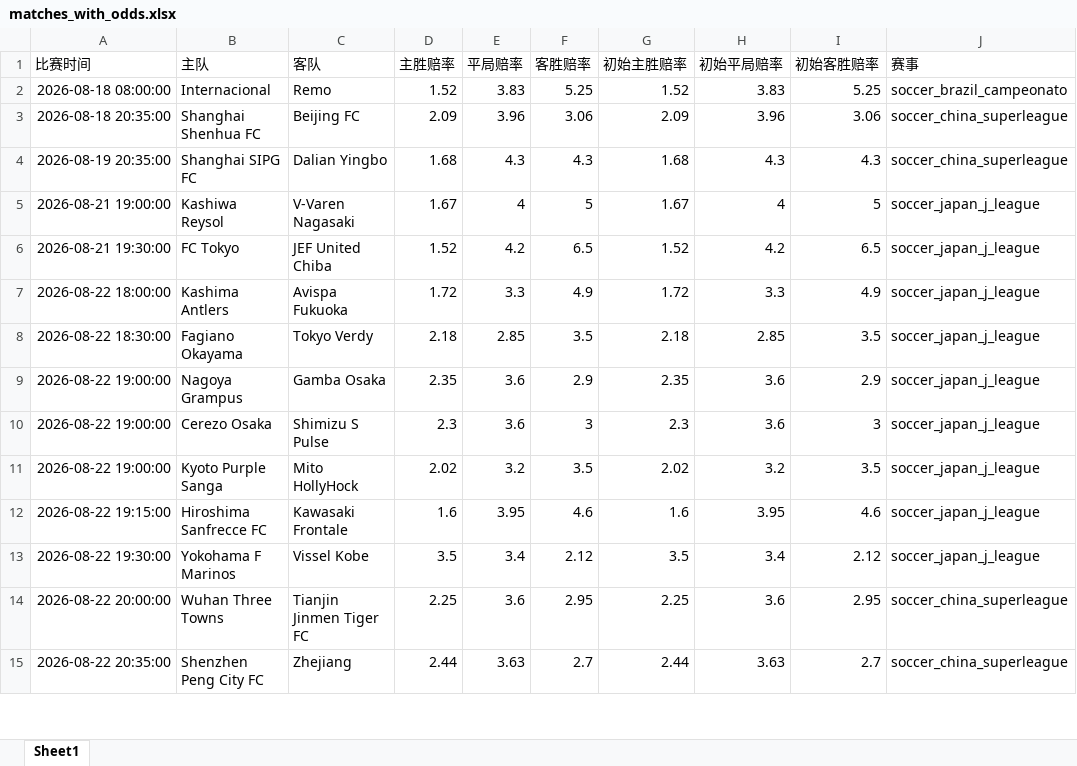
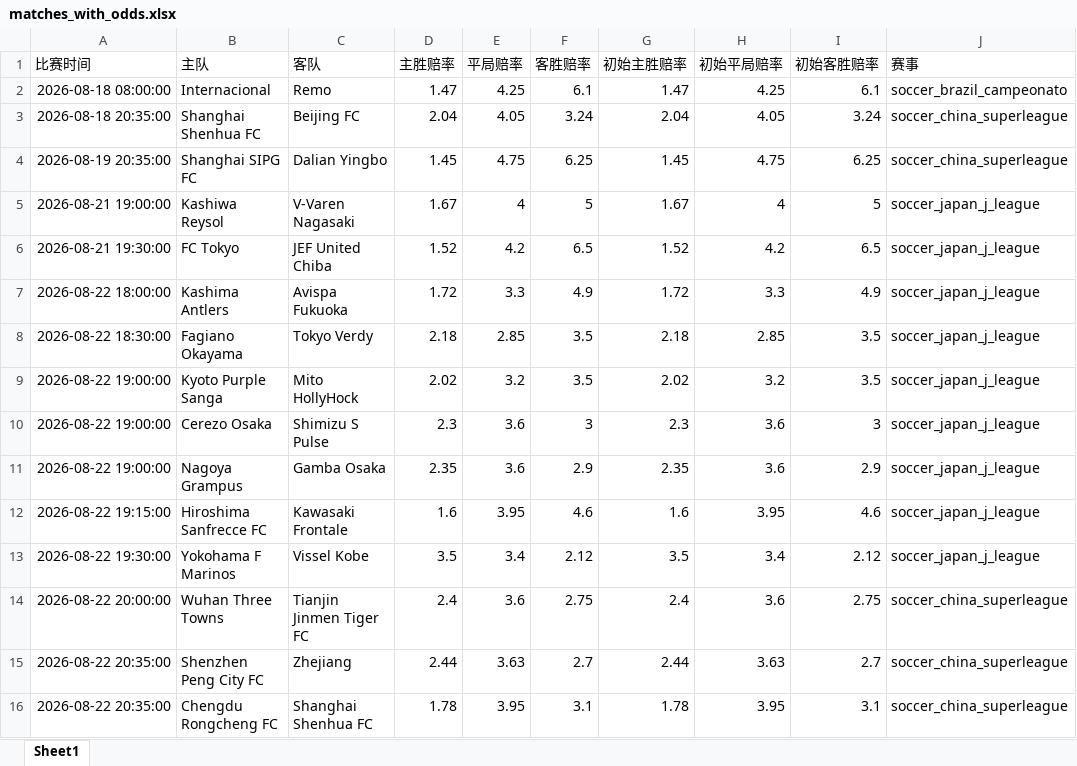
Before and after one commit to mynametengfei-coder/football_model, an Excel workbook: matches_with_odds.xlsx, sheet Sheet1, drawn as a sheet; only a part is shown; values as stored, in another font and other column widths than the file's, no borders; the diff covers the shown part only; the diff names each change by its address in the sheet, - before the commit and + after, or states it on an @@ line.

```diff
--- a/matches_with_odds.xlsx (sheet Sheet1)
+++ b/matches_with_odds.xlsx (sheet Sheet1)
-D2 (主胜赔率): 1.52
+D2 (主胜赔率): 1.47
-E2 (平局赔率): 3.83
+E2 (平局赔率): 4.25
-F2 (客胜赔率): 5.25
+F2 (客胜赔率): 6.1
-G2 (初始主胜赔率): 1.52
+G2 (初始主胜赔率): 1.47
-H2 (初始平局赔率): 3.83
+H2 (初始平局赔率): 4.25
-I2 (初始客胜赔率): 5.25
+I2 (初始客胜赔率): 6.1
-D3 (主胜赔率): 2.09
+D3 (主胜赔率): 2.04
-E3 (平局赔率): 3.96
+E3 (平局赔率): 4.05
-F3 (客胜赔率): 3.06
+F3 (客胜赔率): 3.24
-G3 (初始主胜赔率): 2.09
+G3 (初始主胜赔率): 2.04
-H3 (初始平局赔率): 3.96
+H3 (初始平局赔率): 4.05
-I3 (初始客胜赔率): 3.06
+I3 (初始客胜赔率): 3.24
-D4 (主胜赔率): 1.68
+D4 (主胜赔率): 1.45
-E4 (平局赔率): 4.3
+E4 (平局赔率): 4.75
-F4 (客胜赔率): 4.3
+F4 (客胜赔率): 6.25
-G4 (初始主胜赔率): 1.68
+G4 (初始主胜赔率): 1.45
-H4 (初始平局赔率): 4.3
+H4 (初始平局赔率): 4.75
-I4 (初始客胜赔率): 4.3
+I4 (初始客胜赔率): 6.25
@@ row 11 moved to row 9: 2026-08-22 19:00:00 @@
-D14 (主胜赔率): 2.25
+D14 (主胜赔率): 2.4
-F14 (客胜赔率): 2.95
+F14 (客胜赔率): 2.75
-G14 (初始主胜赔率): 2.25
+G14 (初始主胜赔率): 2.4
-I14 (初始客胜赔率): 2.95
+I14 (初始客胜赔率): 2.75
+row 16: 2026-08-22 20:35:00 | Chengdu Rongcheng FC | Shanghai Shenhua FC | 1.78 | 3.95 | 3.1 | 1.78 | 3.95 | 3.1 | soccer_china_superleague
```
Also changed, not shown: 1 added row and 18 edited cells elsewhere in this sheet, odds_history.xlsx.
